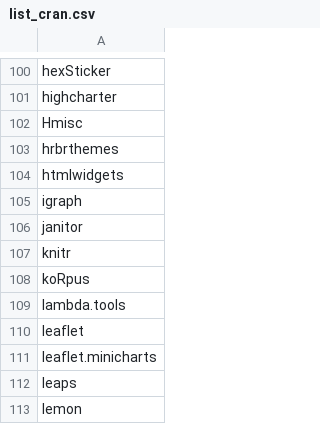
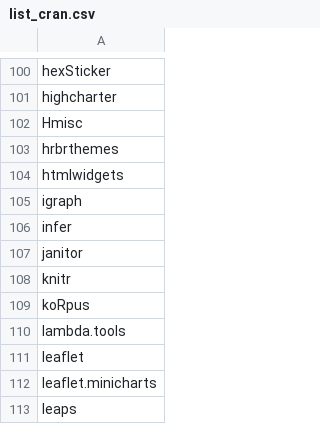
Before and after one commit to verajosemanuel/tidyviz, a CSV file: Docs/list_cran.csv, drawn as a sheet; only a part is shown, gaps mark what is left out; the shorter side is filled out with more unchanged rows; the diff names each change by its address in the sheet, - before the commit and + after, or states it on an @@ line.

Commit message:
infer

```diff
--- a/Docs/list_cran.csv
+++ b/Docs/list_cran.csv
+row 106: infer
```
Also changed, not shown: 1 other file.
